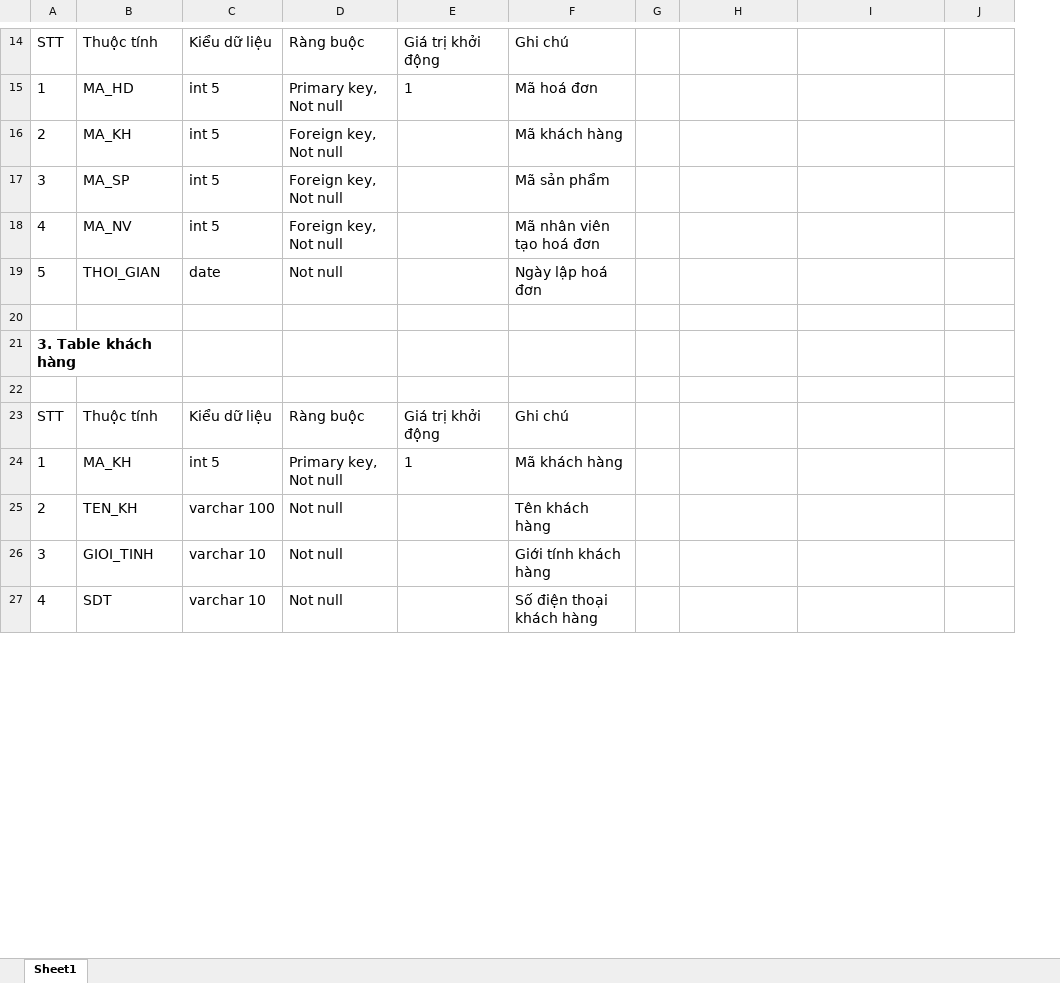
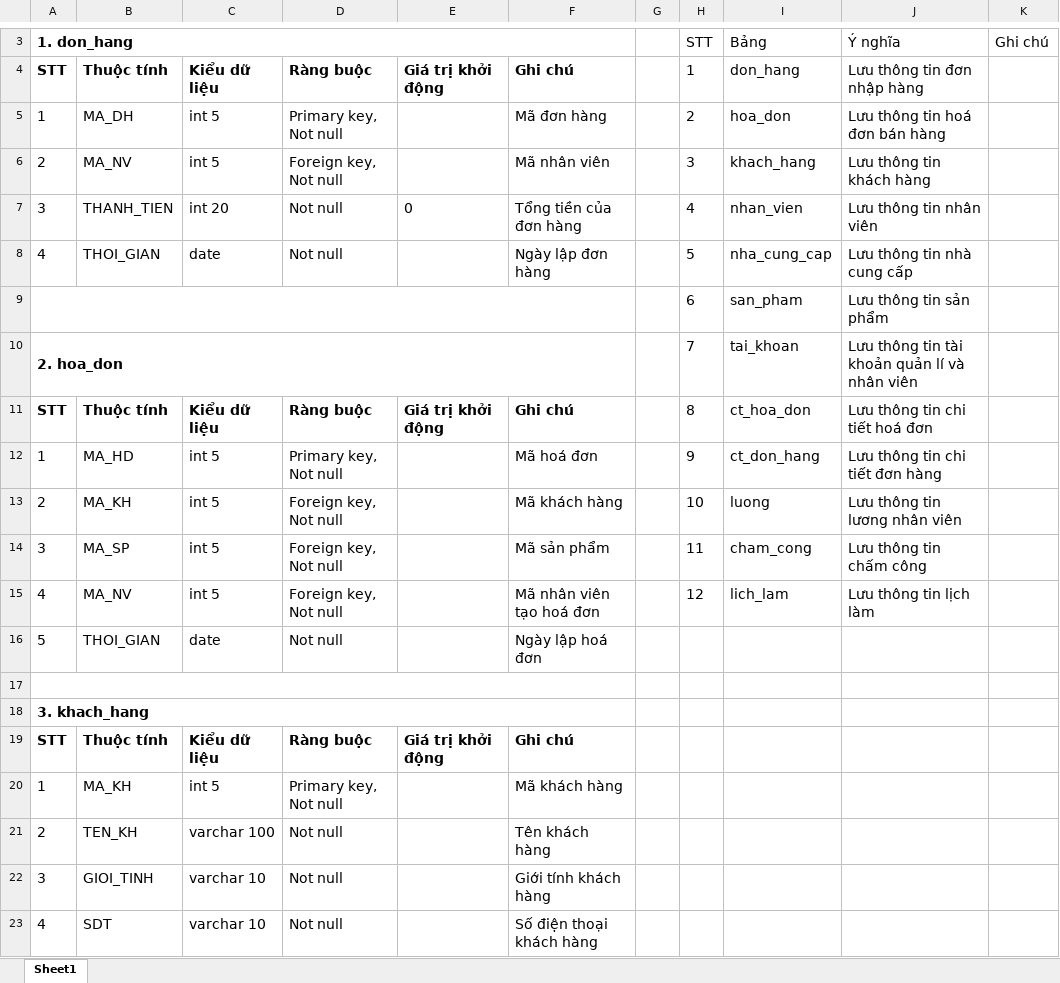
Before and after one commit to CNPM-Team-1/CNPM, an Excel workbook: Thiết kế/Thiết kế dữ liệu/Thiết kế dữ liệu.xlsx, sheet Sheet1, drawn as a sheet; only a part is shown, gaps mark what is left out; values as stored, in another font and other column widths than the file's, no borders; charts and pictures not drawn; removed rows and columns are numbered as before the commit, all else as after; the diff covers the shown part only; the diff names each change by its address in the sheet, - before the commit and + after, or states it on an @@ line.

```diff
--- a/Thiết kế/Thiết kế dữ liệu/Thiết kế dữ liệu.xlsx (sheet Sheet1)
+++ b/Thiết kế/Thiết kế dữ liệu/Thiết kế dữ liệu.xlsx (sheet Sheet1)
+column G, empty
+row 3: 1. don_hang |  |  |  |  |  |  | STT | Bảng | Ý nghĩa | Ghi chú
-A4:F4 bold: off
+A4:F4 bold: on
-H4: (empty)
+H4: 1
-I4: (empty)
+I4: don_hang
-J4: (empty)
+J4: Lưu thông tin đơn nhập hàng
+row 5: 1 | MA_DH | int 5 | Primary key, Not null |  | Mã đơn hàng |  | 2 | hoa_don | Lưu thông tin hoá đơn bán hàng
+row 6: 2 | MA_NV | int 5 | Foreign key, Not null |  | Mã nhân viên |  | 3 | khach_hang | Lưu thông tin khách hàng
+row 7: 3 | THANH_TIEN | int 20 | Not null | 0 | Tổng tiền của đơn hàng |  | 4 | nhan_vien | Lưu thông tin nhân viên
+row 8: 4 | THOI_GIAN | date | Not null |  | Ngày lập đơn hàng |  | 5 | nha_cung_cap | Lưu thông tin nhà cung cấp
+row 9:  |  |  |  |  |  |  | 6 | san_pham | Lưu thông tin sản phẩm
+row 10: 2. hoa_don |  |  |  |  |  |  | 7 | tai_khoan | Lưu thông tin tài khoản quản lí và nhân viên
+row 11: STT | Thuộc tính | Kiểu dữ liệu | Ràng buộc | Giá trị khởi động | Ghi chú |  | 8 | ct_hoa_don | Lưu thông tin chi tiết hoá đơn
-E12: 1
+E12: (empty)
-H12: (empty)
+H12: 9
-I12: (empty)
+I12: ct_don_hang
-J12: (empty)
+J12: Lưu thông tin chi tiết đơn hàng
-H13: (empty)
+H13: 10
-I13: (empty)
+I13: luong
-J13: (empty)
+J13: Lưu thông tin lương nhân viên
-H14: (empty)
+H14: 11
-I14: (empty)
+I14: cham_cong
-J14: (empty)
+J14: Lưu thông tin chấm công
-H15: (empty)
+H15: 12
-I15: (empty)
+I15: lich_lam
-J15: (empty)
+J15: Lưu thông tin lịch làm
+A17:F17 merged
-A18: 3. Table khách hàng
+A18: 3. khach_hang
-A21:B21 merged
+A18:F18 merged
-row 22: (empty)
-A19:F19 bold: off
+A19:F19 bold: on
-E20: 1
+E20: (empty)
```
Also changed, not shown: 34 added rows, 16 removed rows, 11 edited cells, cell formats and merged cells elsewhere in this sheet, charts or pictures, Thiết kế/UseCases/1. QLNV + 2. Chấm công.xlsx, Thiết kế/UseCases/3. Quản lí danh mục.xlsx, 68 other files.
